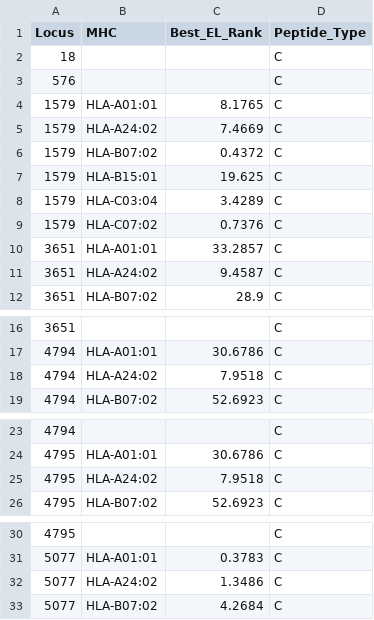
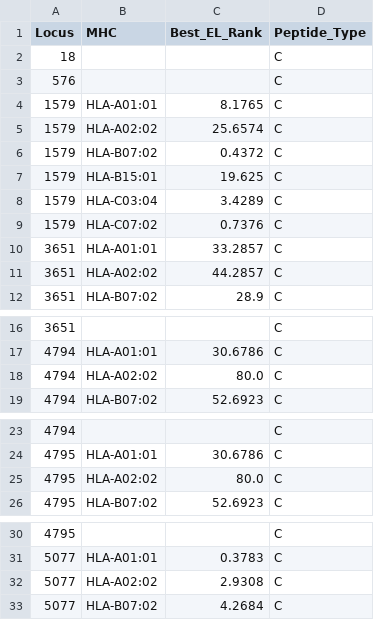
Before and after one commit to ewanwsmith/CD8scape, a CSV file: data/RSV_example/best_ranks.csv, drawn as a sheet; only a part is shown, gaps mark what is left out; the diff covers the shown part only.

```diff
--- a/data/RSV_example/best_ranks.csv
+++ b/data/RSV_example/best_ranks.csv
@@ -4,3 +4,3 @@ Locus,MHC,Best_EL_Rank,Peptide_Type
 1579,HLA-A01:01,8.1765,C
-1579,HLA-A24:02,7.4669,C
+1579,HLA-A02:02,25.6574,C
 1579,HLA-B07:02,0.4372,C
@@ -10,3 +10,3 @@ Locus,MHC,Best_EL_Rank,Peptide_Type
 3651,HLA-A01:01,33.2857,C
-3651,HLA-A24:02,9.4587,C
+3651,HLA-A02:02,44.2857,C
 3651,HLA-B07:02,28.9,C
@@ -17,3 +17,3 @@ Locus,MHC,Best_EL_Rank,Peptide_Type
 4794,HLA-A01:01,30.6786,C
-4794,HLA-A24:02,7.9518,C
+4794,HLA-A02:02,80.0,C
 4794,HLA-B07:02,52.6923,C
@@ -24,3 +24,3 @@ Locus,MHC,Best_EL_Rank,Peptide_Type
 4795,HLA-A01:01,30.6786,C
-4795,HLA-A24:02,7.9518,C
+4795,HLA-A02:02,80.0,C
 4795,HLA-B07:02,52.6923,C
@@ -31,3 +31,3 @@ Locus,MHC,Best_EL_Rank,Peptide_Type
 5077,HLA-A01:01,0.3783,C
-5077,HLA-A24:02,1.3486,C
+5077,HLA-A02:02,2.9308,C
 5077,HLA-B07:02,4.2684,C
```
Also changed, not shown: 72 edited cells elsewhere in this file, data/RSV_example/harmonic_mean_best_ranks.csv, data/RSV_example/netMHCpan_output.tsv, 5 other files.
